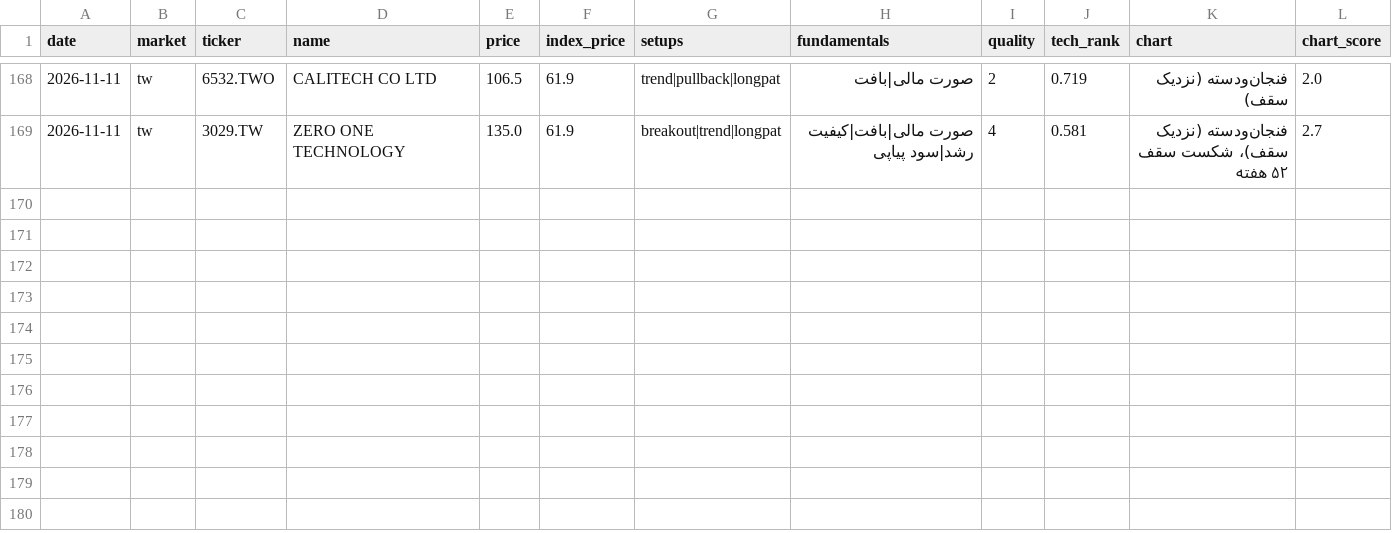
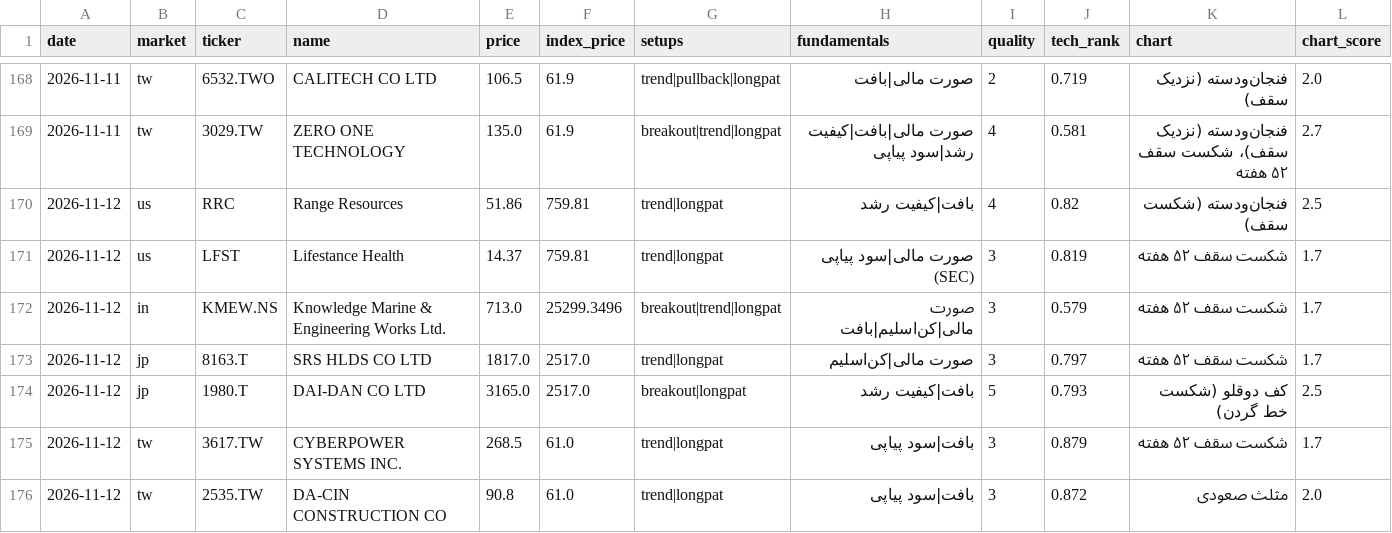
Before and after one commit to hsalehi10087/stock-scanner, a CSV file: data/growth_signal/history.csv, drawn as a sheet; only a part is shown, gaps mark what is left out.

```diff
--- a/data/growth_signal/history.csv
+++ b/data/growth_signal/history.csv
@@ -169 +169,8 @@ date,market,ticker,name,price,index_price,setups,fundamentals,quality,tech_rank,
 2026-11-11,tw,3029.TW,ZERO ONE TECHNOLOGY,135.0,61.9,breakout|trend|longpat,صورت مالی|بافت|کیفیت رشد|سود پیاپی,4,0.581,فنجان‌ودسته (نزدیک سقف)، شکست سقف ۵۲ هفته,2.7
+2026-11-12,us,RRC,Range Resources,51.86,759.81,trend|longpat,بافت|کیفیت رشد,4,0.82,فنجان‌ودسته (شکست سقف),2.5
+2026-11-12,us,LFST,Lifestance Health,14.37,759.81,trend|longpat,صورت مالی|سود پیاپی (SEC),3,0.819,شکست سقف ۵۲ هفته,1.7
+2026-11-12,in,KMEW.NS,Knowledge Marine & Engineering Works Ltd.,713.0,25299.3496,breakout|trend|longpat,صورت مالی|کن‌اسلیم|بافت,3,0.579,شکست سقف ۵۲ هفته,1.7
+2026-11-12,jp,8163.T,SRS HLDS CO LTD,1817.0,2517.0,trend|longpat,صورت مالی|کن‌اسلیم,3,0.797,شکست سقف ۵۲ هفته,1.7
+2026-11-12,jp,1980.T,DAI-DAN CO LTD,3165.0,2517.0,breakout|longpat,بافت|کیفیت رشد,5,0.793,کف دوقلو (شکست خط گردن),2.5
+2026-11-12,tw,3617.TW,CYBERPOWER SYSTEMS INC.,268.5,61.0,trend|longpat,بافت|سود پیاپی,3,0.879,شکست سقف ۵۲ هفته,1.7
+2026-11-12,tw,2535.TW,DA-CIN CONSTRUCTION CO,90.8,61.0,trend|longpat,بافت|سود پیاپی,3,0.872,مثلث صعودی,2.0
```
Also changed, not shown: data/pattern_hunter/history.csv, 7 other files.
